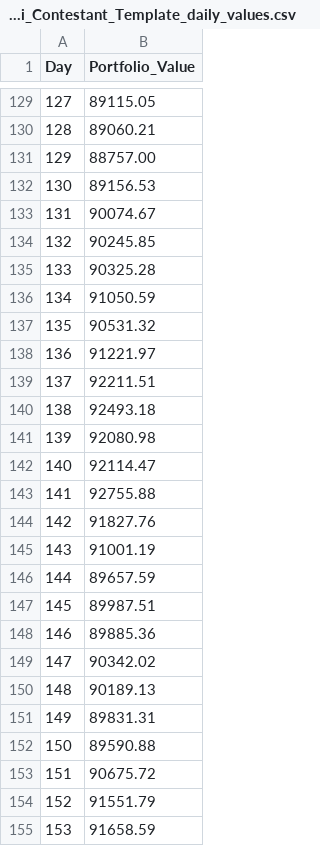
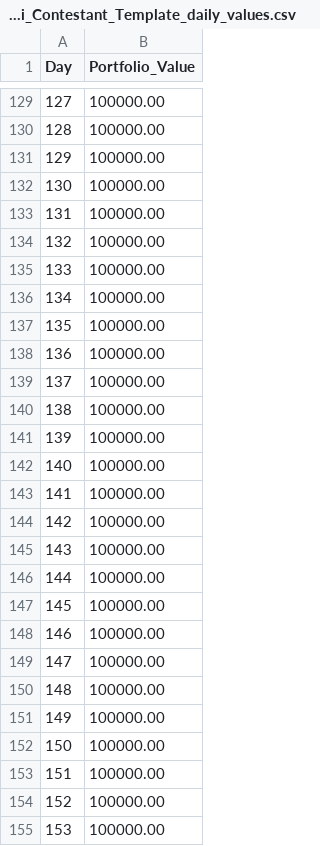
Before and after one commit to ellie-kim1/QuantiFi_UTEFA, a CSV file: UTEFA_QuantiFi_Contestant_Template_daily_values.csv, drawn as a sheet; only a part is shown, gaps mark what is left out; the diff covers the shown part only.

```diff
--- a/UTEFA_QuantiFi_Contestant_Template_daily_values.csv
+++ b/UTEFA_QuantiFi_Contestant_Template_daily_values.csv
@@ -129,27 +129,27 @@ Day,Portfolio_Value
-127,89115.05
-128,89060.21
-129,88757.00
-130,89156.53
-131,90074.67
-132,90245.85
-133,90325.28
-134,91050.59
-135,90531.32
-136,91221.97
-137,92211.51
-138,92493.18
-139,92080.98
-140,92114.47
-141,92755.88
-142,91827.76
-143,91001.19
-144,89657.59
-145,89987.51
-146,89885.36
-147,90342.02
-148,90189.13
-149,89831.31
-150,89590.88
-151,90675.72
-152,91551.79
-153,91658.59
+127,100000.00
+128,100000.00
+129,100000.00
+130,100000.00
+131,100000.00
+132,100000.00
+133,100000.00
+134,100000.00
+135,100000.00
+136,100000.00
+137,100000.00
+138,100000.00
+139,100000.00
+140,100000.00
+141,100000.00
+142,100000.00
+143,100000.00
+144,100000.00
+145,100000.00
+146,100000.00
+147,100000.00
+148,100000.00
+149,100000.00
+150,100000.00
+151,100000.00
+152,100000.00
+153,100000.00
```
Also changed, not shown: 126 edited cells elsewhere in this file, 2 other files.
